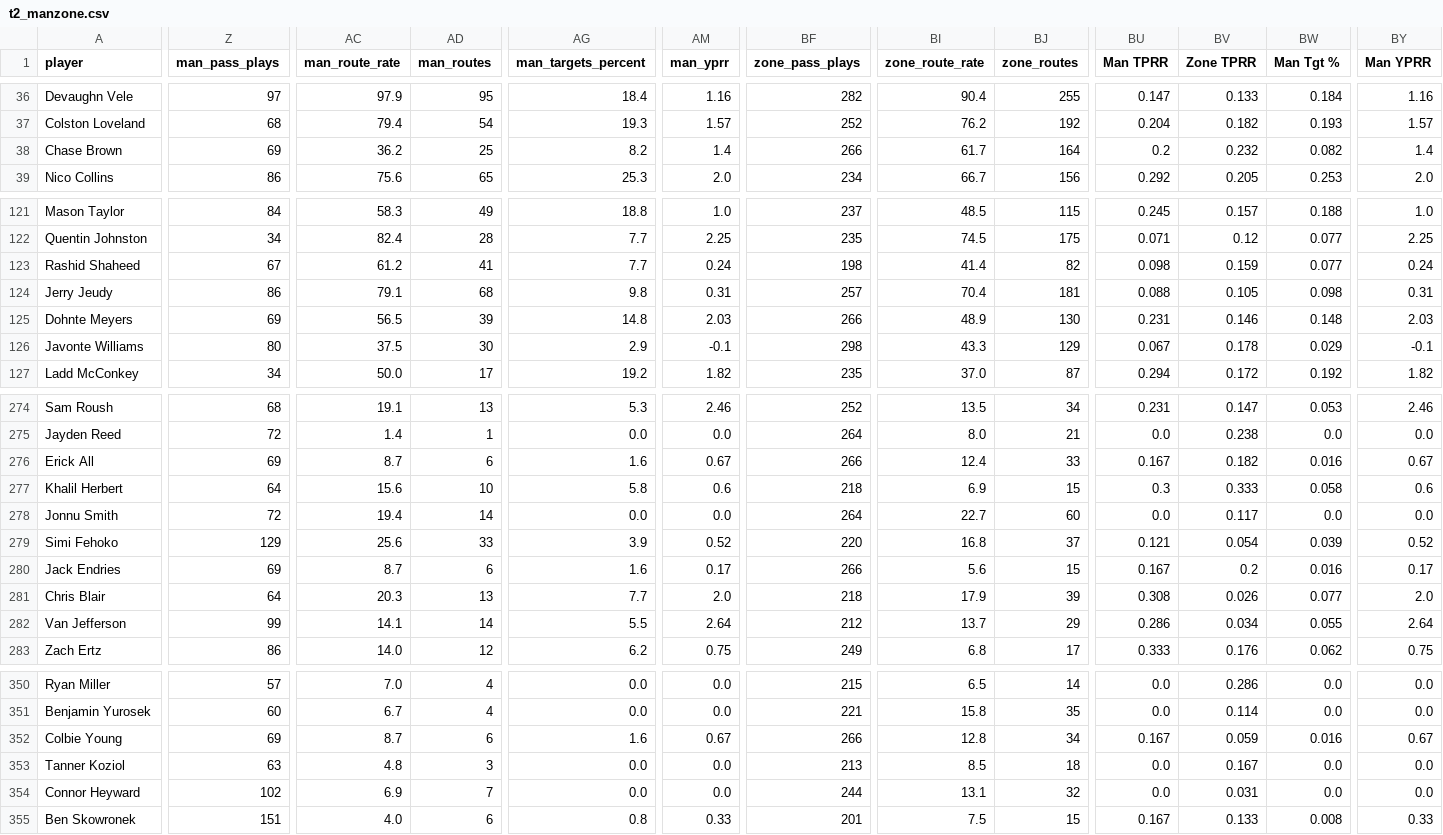
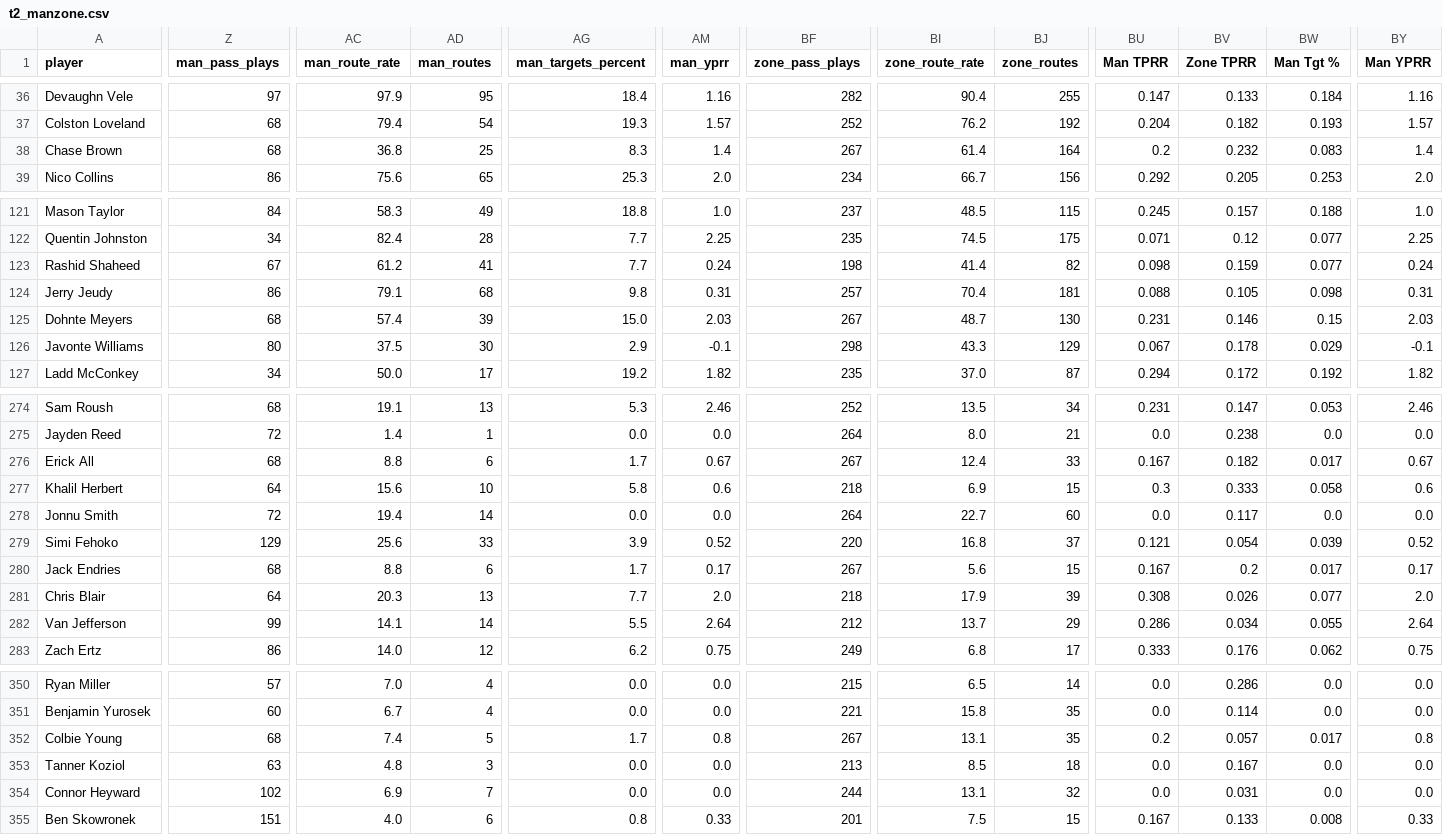
Before and after one commit to dhanani1/dwain-coverage-data, a CSV file: t2_manzone.csv, drawn as a sheet; only a part is shown, gaps mark what is left out; the diff covers the shown part only; the diff names each change by its address in the sheet, - before the commit and + after, or states it on an @@ line.

```diff
--- a/t2_manzone.csv
+++ b/t2_manzone.csv
-Z38 (man_pass_plays): 69
+Z38 (man_pass_plays): 68
-AC38 (man_route_rate): 36.2
+AC38 (man_route_rate): 36.8
-AG38 (man_targets_percent): 8.2
+AG38 (man_targets_percent): 8.3
-BF38 (zone_pass_plays): 266
+BF38 (zone_pass_plays): 267
-BI38 (zone_route_rate): 61.7
+BI38 (zone_route_rate): 61.4
-BW38 (Man Tgt %): 0.082
+BW38 (Man Tgt %): 0.083
-Z125 (man_pass_plays): 69
+Z125 (man_pass_plays): 68
-AC125 (man_route_rate): 56.5
+AC125 (man_route_rate): 57.4
-AG125 (man_targets_percent): 14.8
+AG125 (man_targets_percent): 15.0
-BF125 (zone_pass_plays): 266
+BF125 (zone_pass_plays): 267
-BI125 (zone_route_rate): 48.9
+BI125 (zone_route_rate): 48.7
-BW125 (Man Tgt %): 0.148
+BW125 (Man Tgt %): 0.15
-Z276 (man_pass_plays): 69
+Z276 (man_pass_plays): 68
-AC276 (man_route_rate): 8.7
+AC276 (man_route_rate): 8.8
-AG276 (man_targets_percent): 1.6
+AG276 (man_targets_percent): 1.7
-BF276 (zone_pass_plays): 266
+BF276 (zone_pass_plays): 267
-BW276 (Man Tgt %): 0.016
+BW276 (Man Tgt %): 0.017
-Z280 (man_pass_plays): 69
+Z280 (man_pass_plays): 68
-AC280 (man_route_rate): 8.7
+AC280 (man_route_rate): 8.8
-AG280 (man_targets_percent): 1.6
+AG280 (man_targets_percent): 1.7
-BF280 (zone_pass_plays): 266
+BF280 (zone_pass_plays): 267
-BW280 (Man Tgt %): 0.016
+BW280 (Man Tgt %): 0.017
-Z352 (man_pass_plays): 69
+Z352 (man_pass_plays): 68
-AC352 (man_route_rate): 8.7
+AC352 (man_route_rate): 7.4
-AD352 (man_routes): 6
+AD352 (man_routes): 5
-AG352 (man_targets_percent): 1.6
+AG352 (man_targets_percent): 1.7
-AM352 (man_yprr): 0.67
+AM352 (man_yprr): 0.8
-BF352 (zone_pass_plays): 266
+BF352 (zone_pass_plays): 267
-BI352 (zone_route_rate): 12.8
+BI352 (zone_route_rate): 13.1
-BJ352 (zone_routes): 34
+BJ352 (zone_routes): 35
-BU352 (Man TPRR): 0.167
+BU352 (Man TPRR): 0.2
-BV352 (Zone TPRR): 0.059
+BV352 (Zone TPRR): 0.057
-BW352 (Man Tgt %): 0.016
+BW352 (Man Tgt %): 0.017
-BY352 (Man YPRR): 0.67
+BY352 (Man YPRR): 0.8
```
Also changed, not shown: 86 edited cells elsewhere in this file, t2_fav.csv, t2_fp.csv, 17 other files.
